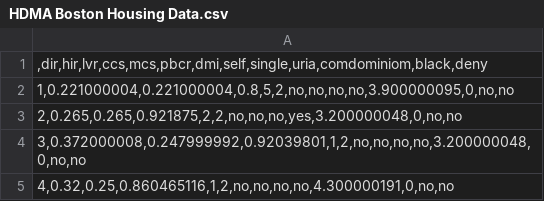
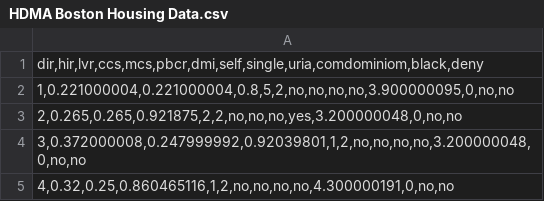
Before and after one commit to zcolley/cs381-MatthewFried, a CSV file: quiz/HDMA Boston Housing Data.csv, drawn as a sheet; only a part is shown.

```diff
--- a/quiz/HDMA Boston Housing Data.csv
+++ b/quiz/HDMA Boston Housing Data.csv
@@ -1,2 +1,2 @@
-",dir,hir,lvr,ccs,mcs,pbcr,dmi,self,single,uria,comdominiom,black,deny"
+"dir,hir,lvr,ccs,mcs,pbcr,dmi,self,single,uria,comdominiom,black,deny"
 "1,0.221000004,0.221000004,0.8,5,2,no,no,no,no,3.900000095,0,no,no"
```
Also changed, not shown: 1 other file.
